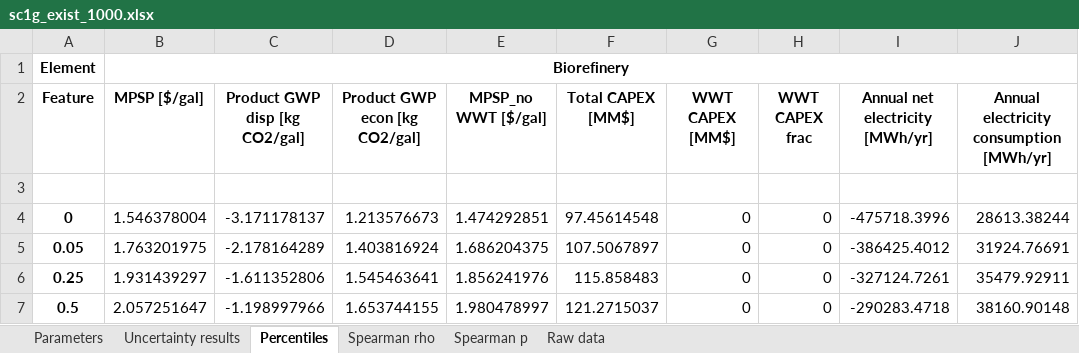
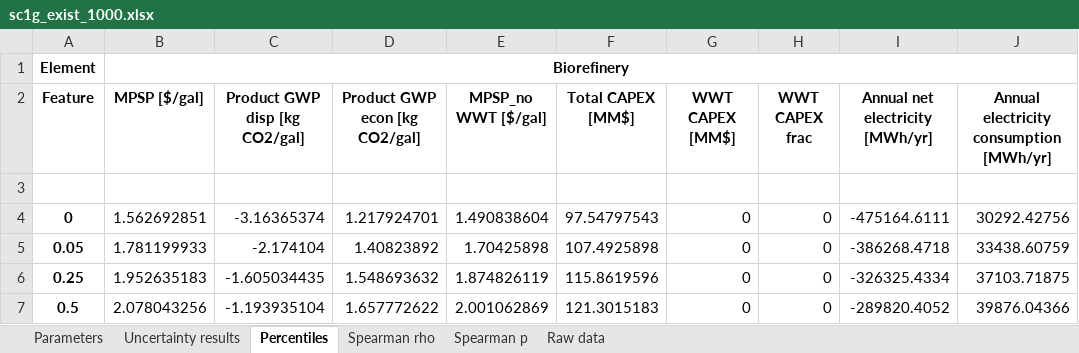
Before and after one commit to yalinli2/biorefinery-WWT-archived-results, an Excel workbook: uncertainties/sc1g_exist_1000.xlsx, sheet Percentiles, drawn as a sheet; only a part is shown; values as stored, in another font and other column widths than the file's, no borders; the diff covers the shown part only; the diff names each change by its address in the sheet, - before the commit and + after, or states it on an @@ line.

```diff
--- a/uncertainties/sc1g_exist_1000.xlsx (sheet Percentiles)
+++ b/uncertainties/sc1g_exist_1000.xlsx (sheet Percentiles)
-B4 (MPSP [$/gal]): 1.546378004
+B4 (MPSP [$/gal]): 1.562692851
-C4 (Product GWP disp [kg CO2/gal]): -3.171178137
+C4 (Product GWP disp [kg CO2/gal]): -3.16365374
-D4 (Product GWP econ [kg CO2/gal]): 1.213576673
+D4 (Product GWP econ [kg CO2/gal]): 1.217924701
-E4 (MPSP_no WWT [$/gal]): 1.474292851
+E4 (MPSP_no WWT [$/gal]): 1.490838604
-F4 (Total CAPEX [MM$]): 97.45614548
+F4 (Total CAPEX [MM$]): 97.54797543
-I4 (Annual net electricity [MWh/yr]): -475718.3996
+I4 (Annual net electricity [MWh/yr]): -475164.6111
-J4: 28613.38244
+J4: 30292.42756
-B5 (MPSP [$/gal]): 1.763201975
+B5 (MPSP [$/gal]): 1.781199933
-C5 (Product GWP disp [kg CO2/gal]): -2.178164289
+C5 (Product GWP disp [kg CO2/gal]): -2.174104
-D5 (Product GWP econ [kg CO2/gal]): 1.403816924
+D5 (Product GWP econ [kg CO2/gal]): 1.40823892
-E5 (MPSP_no WWT [$/gal]): 1.686204375
+E5 (MPSP_no WWT [$/gal]): 1.70425898
-F5 (Total CAPEX [MM$]): 107.5067897
+F5 (Total CAPEX [MM$]): 107.4925898
-I5 (Annual net electricity [MWh/yr]): -386425.4012
+I5 (Annual net electricity [MWh/yr]): -386268.4718
-J5: 31924.76691
+J5: 33438.60759
-B6 (MPSP [$/gal]): 1.931439297
+B6 (MPSP [$/gal]): 1.952635183
-C6 (Product GWP disp [kg CO2/gal]): -1.611352806
+C6 (Product GWP disp [kg CO2/gal]): -1.605034435
-D6 (Product GWP econ [kg CO2/gal]): 1.545463641
+D6 (Product GWP econ [kg CO2/gal]): 1.548693632
-E6 (MPSP_no WWT [$/gal]): 1.856241976
+E6 (MPSP_no WWT [$/gal]): 1.874826119
-F6 (Total CAPEX [MM$]): 115.858483
+F6 (Total CAPEX [MM$]): 115.8619596
-I6 (Annual net electricity [MWh/yr]): -327124.7261
+I6 (Annual net electricity [MWh/yr]): -326325.4334
-J6: 35479.92911
+J6: 37103.71875
-B7 (MPSP [$/gal]): 2.057251647
+B7 (MPSP [$/gal]): 2.078043256
-C7 (Product GWP disp [kg CO2/gal]): -1.198997966
+C7 (Product GWP disp [kg CO2/gal]): -1.193935104
-D7 (Product GWP econ [kg CO2/gal]): 1.653744155
+D7 (Product GWP econ [kg CO2/gal]): 1.657772622
-E7 (MPSP_no WWT [$/gal]): 1.980478997
+E7 (MPSP_no WWT [$/gal]): 2.001062869
-F7 (Total CAPEX [MM$]): 121.2715037
+F7 (Total CAPEX [MM$]): 121.3015183
-I7 (Annual net electricity [MWh/yr]): -290283.4718
+I7 (Annual net electricity [MWh/yr]): -289820.4052
-J7: 38160.90148
+J7: 39876.04366
```
Also changed, not shown: 21 edited cells elsewhere in this sheet, sheet Raw data, sheet Uncertainty results, sheet Parameters, sheet Spearman p, sheet Spearman rho, 20 other files.
